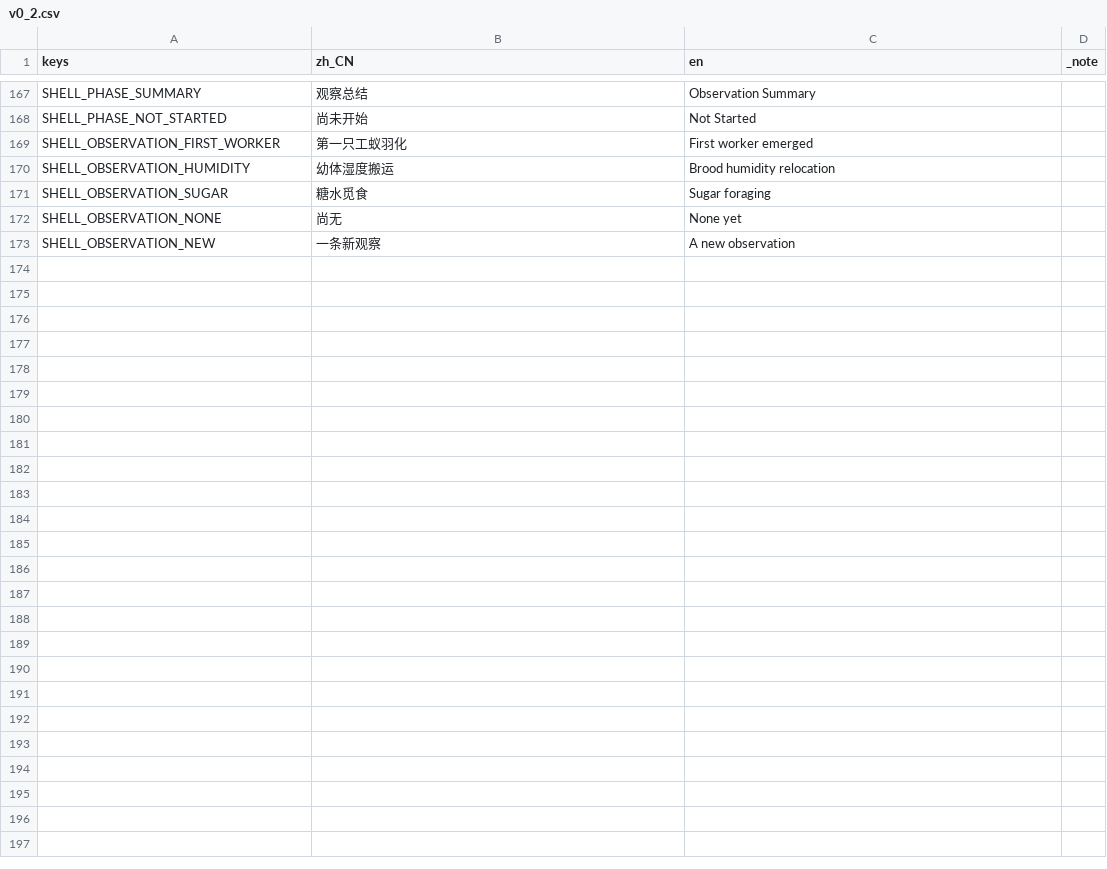
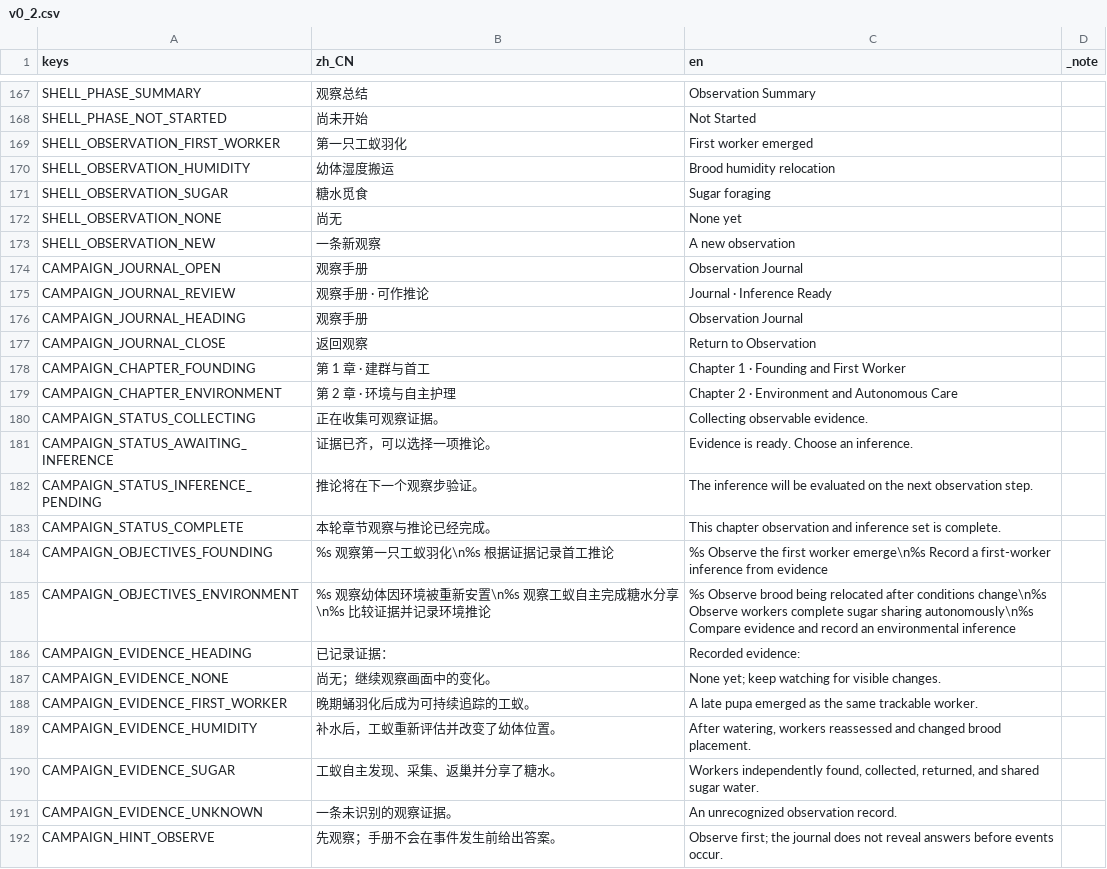
Before and after one commit to SHIN09-git/nut, a CSV file: localization/v0_2.csv, drawn as a sheet; only a part is shown, gaps mark what is left out; the diff covers the shown part only.

Commit message:
feat: add campaign journal prologue

```diff
--- a/localization/v0_2.csv
+++ b/localization/v0_2.csv
@@ -173 +173,20 @@
 "SHELL_OBSERVATION_NEW","一条新观察","A new observation",""
+"CAMPAIGN_JOURNAL_OPEN","观察手册","Observation Journal",""
+"CAMPAIGN_JOURNAL_REVIEW","观察手册 · 可作推论","Journal · Inference Ready",""
+"CAMPAIGN_JOURNAL_HEADING","观察手册","Observation Journal",""
+"CAMPAIGN_JOURNAL_CLOSE","返回观察","Return to Observation",""
+"CAMPAIGN_CHAPTER_FOUNDING","第 1 章 · 建群与首工","Chapter 1 · Founding and First Worker",""
+"CAMPAIGN_CHAPTER_ENVIRONMENT","第 2 章 · 环境与自主护理","Chapter 2 · Environment and Autonomous Care",""
+"CAMPAIGN_STATUS_COLLECTING","正在收集可观察证据。","Collecting observable evidence.",""
+"CAMPAIGN_STATUS_AWAITING_INFERENCE","证据已齐，可以选择一项推论。","Evidence is ready. Choose an inference.",""
+"CAMPAIGN_STATUS_INFERENCE_PENDING","推论将在下一个观察步验证。","The inference will be evaluated on the next observation step.",""
+"CAMPAIGN_STATUS_COMPLETE","本轮章节观察与推论已经完成。","This chapter observation and inference set is complete.",""
+"CAMPAIGN_OBJECTIVES_FOUNDING","%s 观察第一只工蚁羽化\n%s 根据证据记录首工推论","%s Observe the first worker emerge\n%s Record a first-worker inference from evidence",""
+"CAMPAIGN_OBJECTIVES_ENVIRONMENT","%s 观察幼体因环境被重新安置\n%s 观察工蚁自主完成糖水分享\n%s 比较证据并记录环境推论","%s Observe brood being relocated after conditions change\n%s Observe workers complete sugar sharing autonomously\n%s Compare evidence and record an environmental inference",""
+"CAMPAIGN_EVIDENCE_HEADING","已记录证据：","Recorded evidence:",""
+"CAMPAIGN_EVIDENCE_NONE","尚无；继续观察画面中的变化。","None yet; keep watching for visible changes.",""
+"CAMPAIGN_EVIDENCE_FIRST_WORKER","晚期蛹羽化后成为可持续追踪的工蚁。","A late pupa emerged as the same trackable worker.",""
+"CAMPAIGN_EVIDENCE_HUMIDITY","补水后，工蚁重新评估并改变了幼体位置。","After watering, workers reassessed and changed brood placement.",""
+"CAMPAIGN_EVIDENCE_SUGAR","工蚁自主发现、采集、返巢并分享了糖水。","Workers independently found, collected, returned, and shared sugar water.",""
+"CAMPAIGN_EVIDENCE_UNKNOWN","一条未识别的观察证据。","An unrecognized observation record.",""
+"CAMPAIGN_HINT_OBSERVE","先观察；手册不会在事件发生前给出答案。","Observe first; the journal does not reveal answers before events occur.",""
```
Also changed, not shown: 24 added rows elsewhere in this file, 35 other files.
